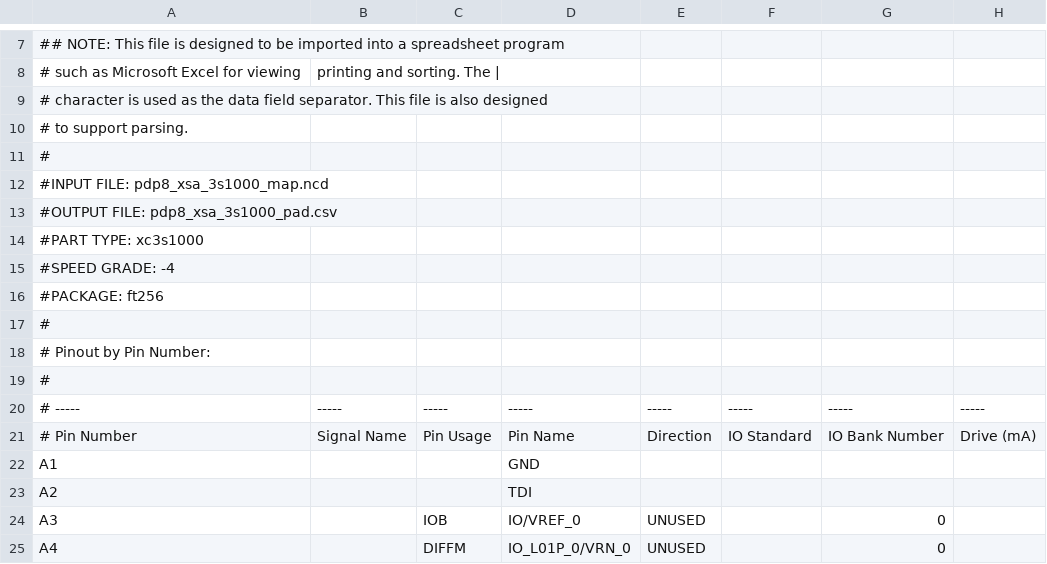
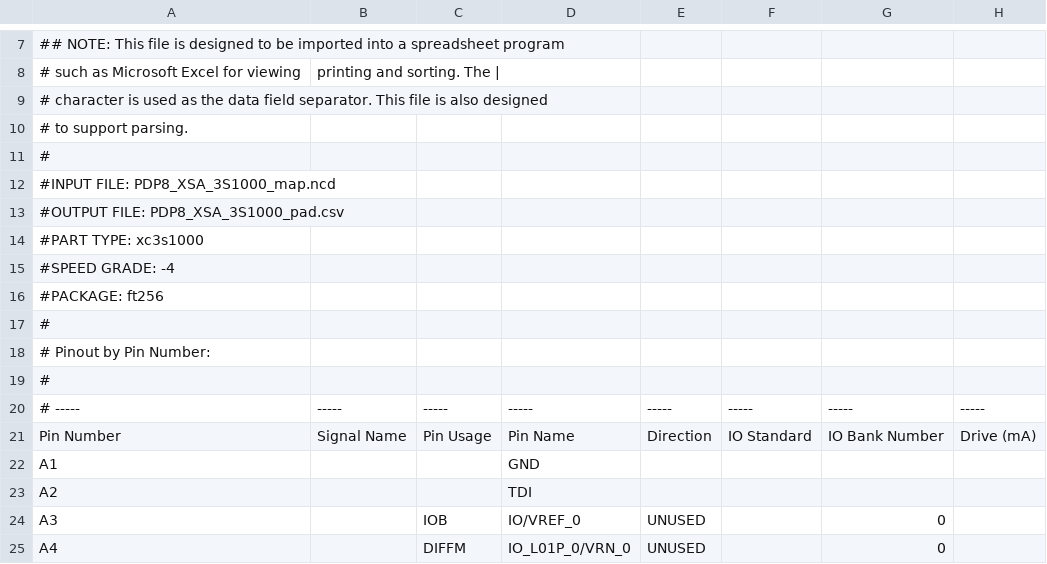
Before and after one commit to vrs42/trunk, a CSV file: fpga8.1/XSA-3S1000/pdp8_xsa_3s1000_pad.csv, drawn as a sheet; only a part is shown, gaps mark what is left out; the diff covers the shown part only; the diff names each change by its address in the sheet, - before the commit and + after, or states it on an @@ line.

```diff
--- a/fpga8.1/XSA-3S1000/pdp8_xsa_3s1000_pad.csv
+++ b/fpga8.1/XSA-3S1000/pdp8_xsa_3s1000_pad.csv
-A12: #INPUT FILE: pdp8_xsa_3s1000_map.ncd
+A12: #INPUT FILE: PDP8_XSA_3S1000_map.ncd
-A13: #OUTPUT FILE: pdp8_xsa_3s1000_pad.csv
+A13: #OUTPUT FILE: PDP8_XSA_3S1000_pad.csv
-A21: # Pin Number
+A21: Pin Number
```
Also changed, not shown: 1 added row, 1 removed row and 30 edited cells elsewhere in this file, 48 other files.
